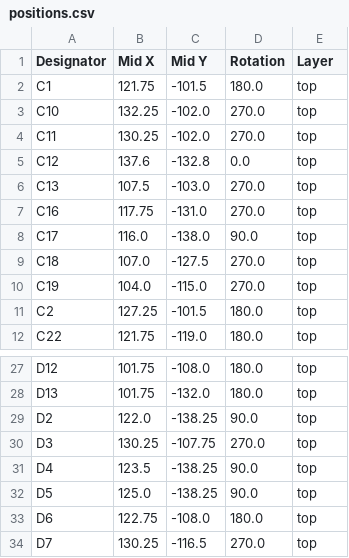
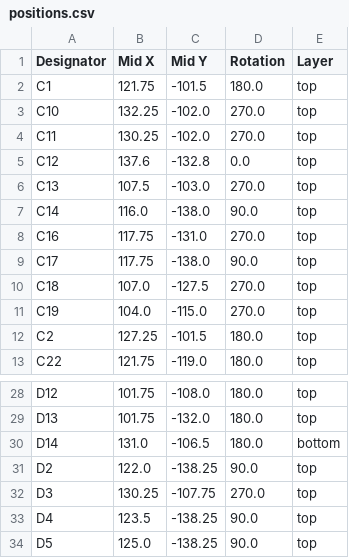
Before and after one commit to banbatakumi/BLDC, a CSV file: CurcuitV4/production/positions.csv, drawn as a sheet; only a part is shown, gaps mark what is left out; the shorter side is filled out with more unchanged rows.

```diff
--- a/CurcuitV4/production/positions.csv
+++ b/CurcuitV4/production/positions.csv
@@ -6,4 +6,5 @@ C12,137.6,-132.8,0.0,top
 C13,107.5,-103.0,270.0,top
+C14,116.0,-138.0,90.0,top
 C16,117.75,-131.0,270.0,top
-C17,116.0,-138.0,90.0,top
+C17,117.75,-138.0,90.0,top
 C18,107.0,-127.5,270.0,top
@@ -28,2 +29,3 @@ D12,101.75,-108.0,180.0,top
 D13,101.75,-132.0,180.0,top
+D14,131.0,-106.5,180.0,bottom
 D2,122.0,-138.25,90.0,top
```
Also changed, not shown: CurcuitV4/production/bom.csv, CurcuitV4/production/designators.csv, 9 other files.
